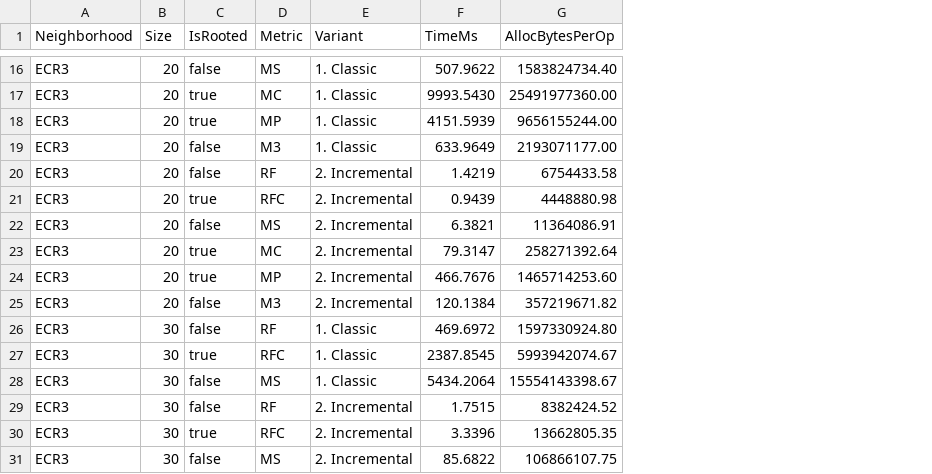
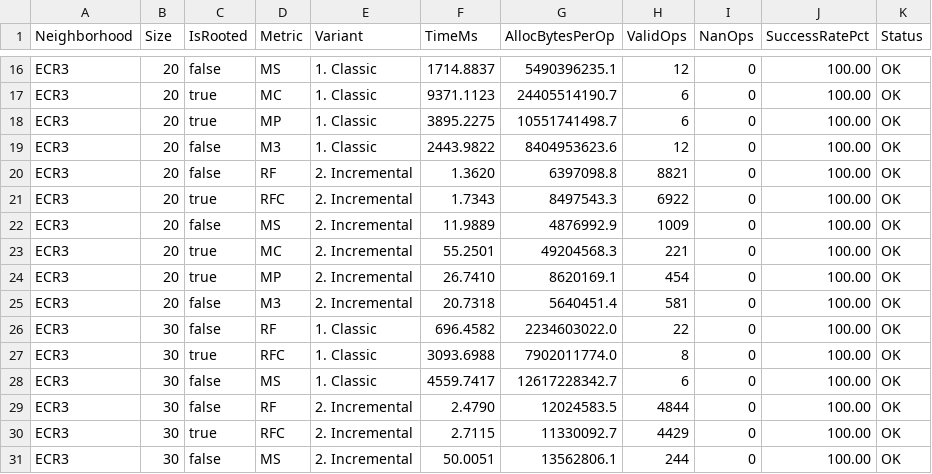
Before and after one commit to TreeCmp/TreeCmpLib, a CSV file: results/jmh/distance/benchmark_distance_ECR3.csv, drawn as a sheet; only a part is shown, gaps mark what is left out; the diff covers the shown part only; the diff names each change by its address in the sheet, - before the commit and + after, or states it on an @@ line.

```diff
--- a/results/jmh/distance/benchmark_distance_ECR3.csv
+++ b/results/jmh/distance/benchmark_distance_ECR3.csv
+column H (ValidOps), rows 16-31: 12 | 6 | 6 | 12 | 8821 | 6922 | 1009 | 221 | 454 | 581 | 22 | 8 | 6 | 4844 | 4429 | 244
+column I (NanOps), rows 16-31: all 0
+column J (SuccessRatePct), rows 16-31: all 100.00
+column K (Status), rows 16-31: all OK
-F16 (TimeMs): 507.9622
+F16 (TimeMs): 1714.8837
-G16 (AllocBytesPerOp): 1583824734.40
+G16 (AllocBytesPerOp): 5490396235.1
-F17 (TimeMs): 9993.5430
+F17 (TimeMs): 9371.1123
-G17 (AllocBytesPerOp): 25491977360.00
+G17 (AllocBytesPerOp): 24405514190.7
-F18 (TimeMs): 4151.5939
+F18 (TimeMs): 3895.2275
-G18 (AllocBytesPerOp): 9656155244.00
+G18 (AllocBytesPerOp): 10551741498.7
-F19 (TimeMs): 633.9649
+F19 (TimeMs): 2443.9822
-G19 (AllocBytesPerOp): 2193071177.00
+G19 (AllocBytesPerOp): 8404953623.6
-F20 (TimeMs): 1.4219
+F20 (TimeMs): 1.3620
-G20 (AllocBytesPerOp): 6754433.58
+G20 (AllocBytesPerOp): 6397098.8
-F21 (TimeMs): 0.9439
+F21 (TimeMs): 1.7343
-G21 (AllocBytesPerOp): 4448880.98
+G21 (AllocBytesPerOp): 8497543.3
-F22 (TimeMs): 6.3821
+F22 (TimeMs): 11.9889
-G22 (AllocBytesPerOp): 11364086.91
+G22 (AllocBytesPerOp): 4876992.9
-F23 (TimeMs): 79.3147
+F23 (TimeMs): 55.2501
-G23 (AllocBytesPerOp): 258271392.64
+G23 (AllocBytesPerOp): 49204568.3
-F24 (TimeMs): 466.7676
+F24 (TimeMs): 26.7410
-G24 (AllocBytesPerOp): 1465714253.60
+G24 (AllocBytesPerOp): 8620169.1
-F25 (TimeMs): 120.1384
+F25 (TimeMs): 20.7318
-G25 (AllocBytesPerOp): 357219671.82
+G25 (AllocBytesPerOp): 5640451.4
-F26 (TimeMs): 469.6972
+F26 (TimeMs): 696.4582
-G26 (AllocBytesPerOp): 1597330924.80
+G26 (AllocBytesPerOp): 2234603022.0
-F27 (TimeMs): 2387.8545
+F27 (TimeMs): 3093.6988
-G27 (AllocBytesPerOp): 5993942074.67
+G27 (AllocBytesPerOp): 7902011774.0
-F28 (TimeMs): 5434.2064
+F28 (TimeMs): 4559.7417
-G28 (AllocBytesPerOp): 15554143398.67
+G28 (AllocBytesPerOp): 12617228342.7
-F29 (TimeMs): 1.7515
+F29 (TimeMs): 2.4790
-G29 (AllocBytesPerOp): 8382424.52
+G29 (AllocBytesPerOp): 12024583.5
-F30 (TimeMs): 3.3396
+F30 (TimeMs): 2.7115
-G30 (AllocBytesPerOp): 13662805.35
+G30 (AllocBytesPerOp): 11330092.7
-F31 (TimeMs): 85.6822
+F31 (TimeMs): 50.0051
-G31 (AllocBytesPerOp): 106866107.75
+G31 (AllocBytesPerOp): 13562806.1
```
Also changed, not shown: 80 edited cells elsewhere in this file, results/jmh/distance/benchmark_distance_SPR.csv, results/jmh/distance/benchmark_distance_TBR.csv, 4 other files.
